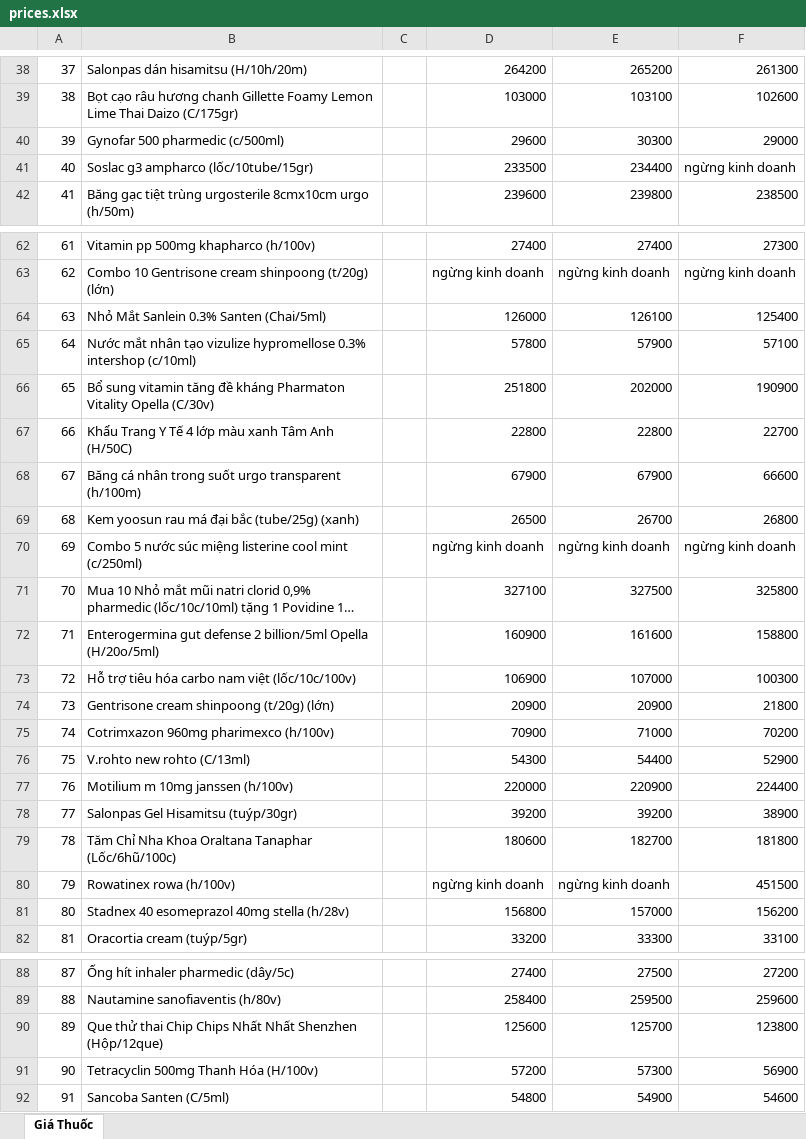
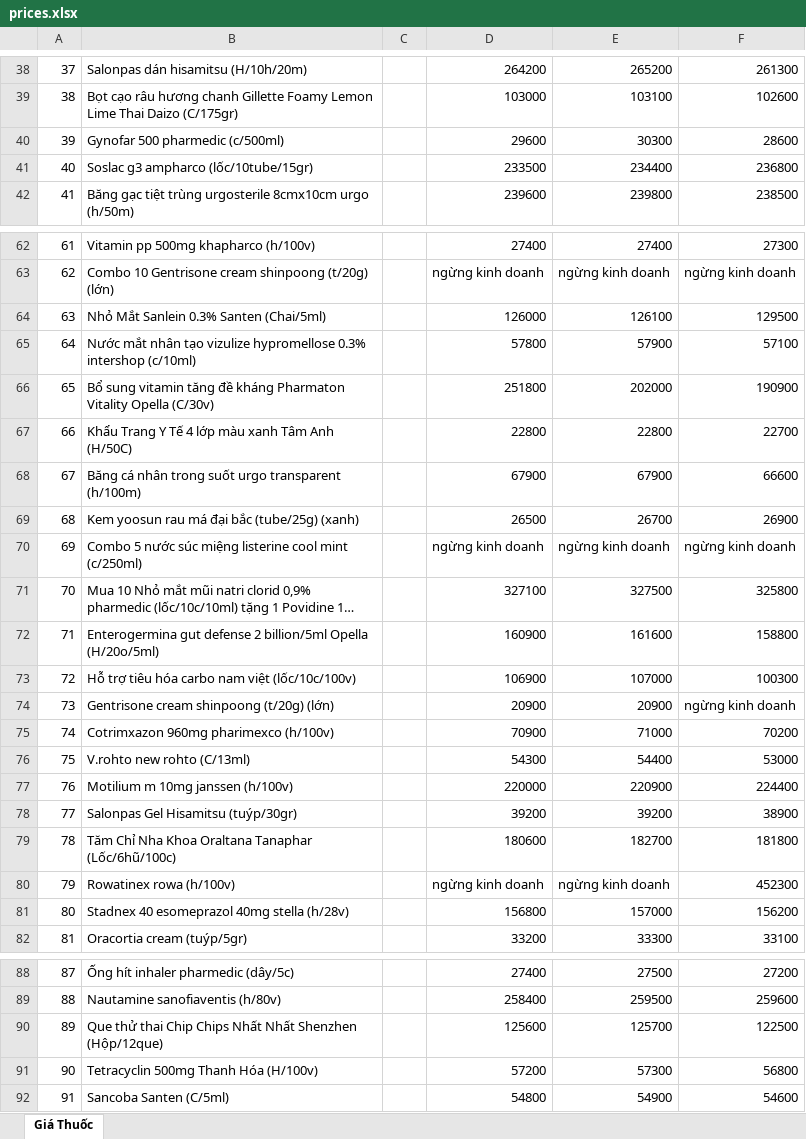
Before and after one commit to hongtam2788/crawlweb, an Excel workbook: data/prices.xlsx, sheet Giá Thuốc, drawn as a sheet; only a part is shown, gaps mark what is left out; long unchanged cells end in …; values as stored, in another font and other column widths than the file's, no cell formats; the diff covers the shown part only; the diff names each change by its address in the sheet, - before the commit and + after, or states it on an @@ line.

```diff
--- a/data/prices.xlsx (sheet Giá Thuốc)
+++ b/data/prices.xlsx (sheet Giá Thuốc)
-F40: 29000
+F40: 28600
-F41: ngừng kinh doanh
+F41: 236800
-F64: 125400
+F64: 129500
-F69: 26800
+F69: 26900
-F74: 21800
+F74: ngừng kinh doanh
-F76: 52900
+F76: 53000
-F80: 451500
+F80: 452300
-F90: 123800
+F90: 122500
-F91: 56900
+F91: 56800
```
Also changed, not shown: 23 edited cells elsewhere in this sheet, cell formats.
